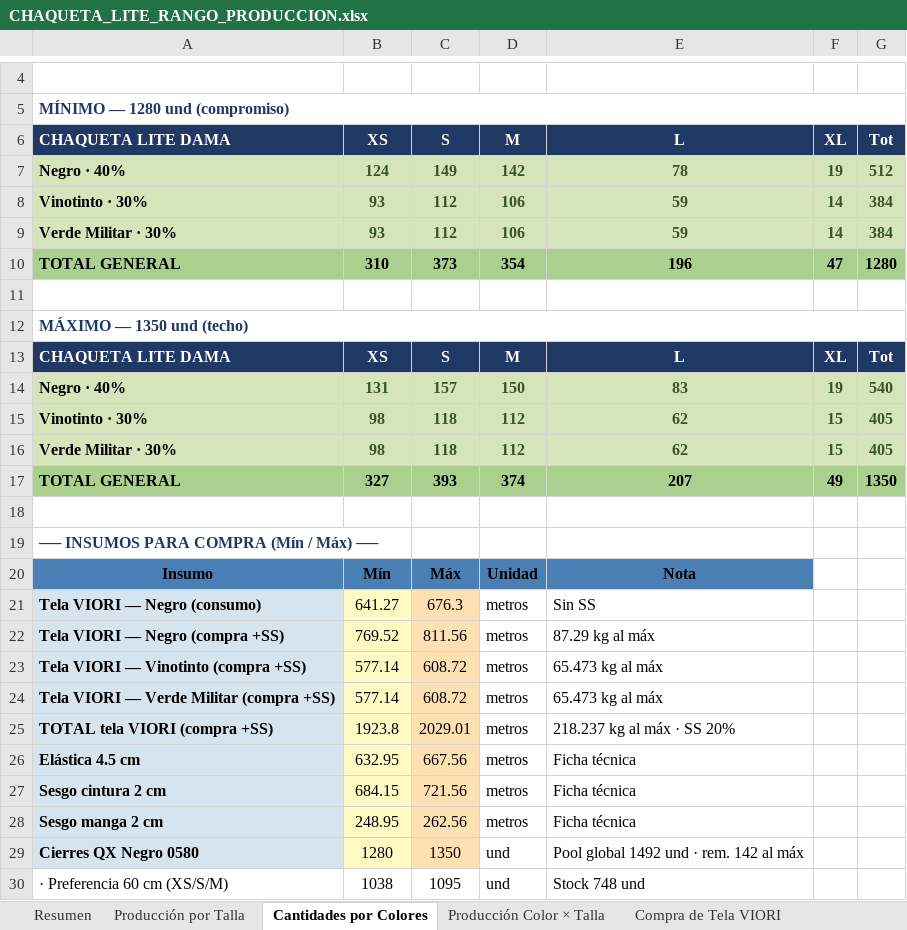
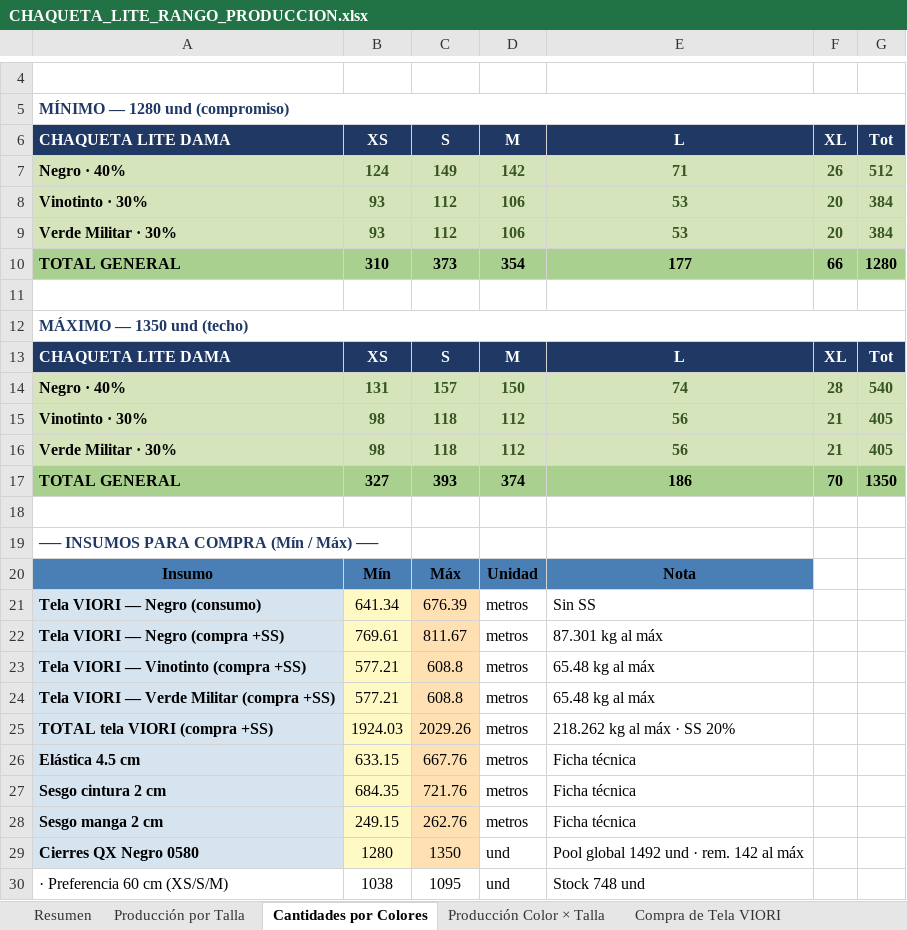
Before and after one commit to scm-svg/Data-Analyst, an Excel workbook: CHAQUETA_LITE_RANGO_PRODUCCION.xlsx, sheet Cantidades por Colores, drawn as a sheet; only a part is shown, gaps mark what is left out; values as stored, in another font and other column widths than the file's, no borders; the diff names each change by its address in the sheet, - before the commit and + after, or states it on an @@ line.

```diff
--- a/CHAQUETA_LITE_RANGO_PRODUCCION.xlsx (sheet Cantidades por Colores)
+++ b/CHAQUETA_LITE_RANGO_PRODUCCION.xlsx (sheet Cantidades por Colores)
-E7 (L): 78
+E7 (L): 71
-F7 (XL): 19
+F7 (XL): 26
-E8:E9 (L): 59
+E8:E9 (L): 53
-F8:F9 (XL): 14
+F8:F9 (XL): 20
-E10 (L): 196
+E10 (L): 177
-F10 (XL): 47
+F10 (XL): 66
-E14 (L): 83
+E14 (L): 74
-F14 (XL): 19
+F14 (XL): 28
-E15:E16 (L): 62
+E15:E16 (L): 56
-F15:F16 (XL): 15
+F15:F16 (XL): 21
-E17 (L): 207
+E17 (L): 186
-F17 (XL): 49
+F17 (XL): 70
-B21 (XS): 641.27
+B21 (XS): 641.34
-C21 (S): 676.3
+C21 (S): 676.39
-B22 (XS): 769.52
+B22 (XS): 769.61
-C22 (S): 811.56
+C22 (S): 811.67
-E22 (L): 87.29 kg al máx
+E22 (L): 87.301 kg al máx
-B23:B24 (XS): 577.14
+B23:B24 (XS): 577.21
-C23:C24 (S): 608.72
+C23:C24 (S): 608.8
-E23:E24 (L): 65.473 kg al máx
+E23:E24 (L): 65.48 kg al máx
-B25 (XS): 1923.8
+B25 (XS): 1924.03
-C25 (S): 2029.01
+C25 (S): 2029.26
-E25 (L): 218.237 kg al máx · SS 20%
+E25 (L): 218.262 kg al máx · SS 20%
-B26 (XS): 632.95
+B26 (XS): 633.15
-C26 (S): 667.56
+C26 (S): 667.76
-B27 (XS): 684.15
+B27 (XS): 684.35
-C27 (S): 721.56
+C27 (S): 721.76
-B28 (XS): 248.95
+B28 (XS): 249.15
-C28 (S): 262.56
+C28 (S): 262.76
```
Also changed, not shown: sheet Compra de Tela VIORI, sheet Distribución por Tienda, sheet Producción Color × Talla, sheet Producción por Talla, sheet Metodología, sheet Resumen, LITE_PANT_RANGO_PRODUCCION.xlsx, 2 other files.
